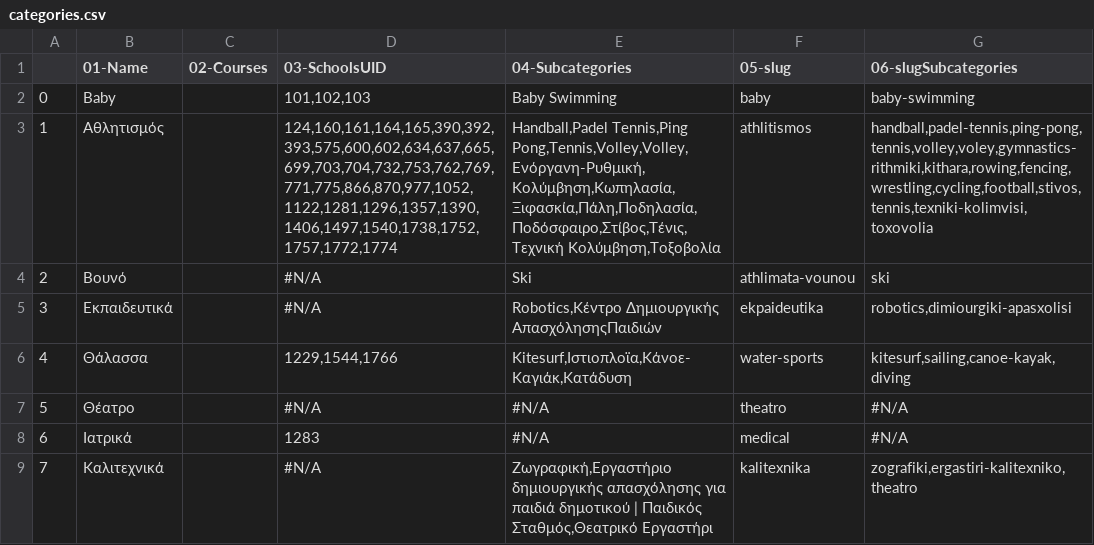
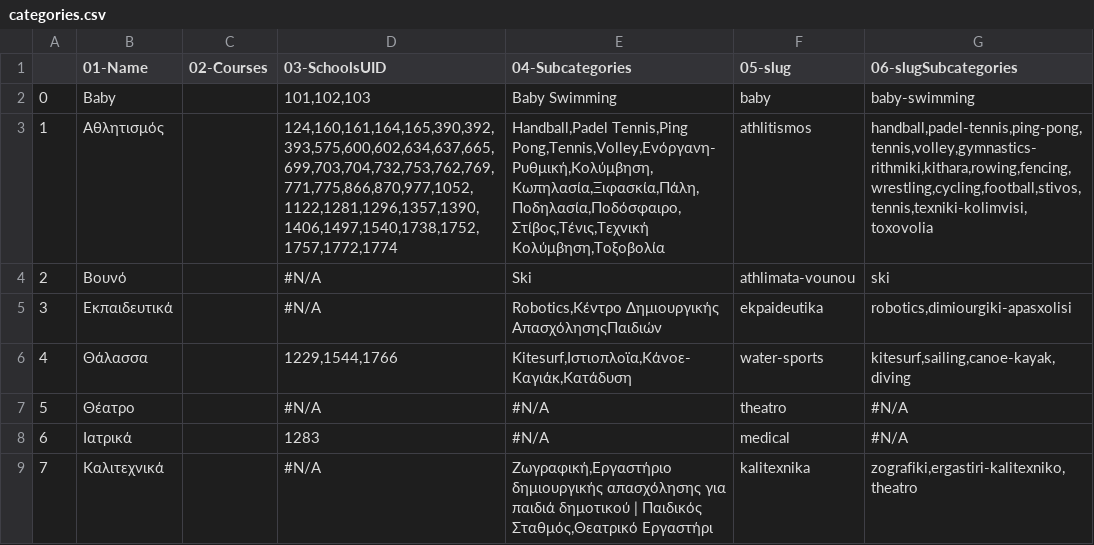
Before and after one commit to dimitrisdervas/activekoala2, a CSV file: csv/google/categories.csv, drawn as a sheet; only a part is shown.

Commit message:
working subbcategories to taxonomy categories pages

```diff
--- a/csv/google/categories.csv
+++ b/csv/google/categories.csv
@@ -2,3 +2,3 @@
 0,Baby,,"101,102,103",Baby Swimming,baby,baby-swimming
-1,Αθλητισμός,,"124,160,161,164,165,390,392,393,575,600,602,634,637,665,699,703,704,732,753,762,769,771,775,866,870,977,1052,1122,1281,1296,1357,1390,1406,1497,1540,1738,1752,1757,1772,1774","Handball,Padel Tennis,Ping Pong,Tennis,Volley,Volley,Ενόργανη-Ρυθμική,Κολύμβηση,Κωπηλασία,Ξιφασκία,Πάλη,Ποδηλασία,Ποδόσφαιρο,Στίβος,Τένις,Τεχνική Κολύμβηση,Τοξοβολία",athlitismos,"handball,padel-tennis,ping-pong,tennis,volley,voley,gymnastics-rithmiki,kithara,rowing,fencing,wrestling,cycling,football,stivos,tennis,texniki-kolimvisi,toxovolia"
+1,Αθλητισμός,,"124,160,161,164,165,390,392,393,575,600,602,634,637,665,699,703,704,732,753,762,769,771,775,866,870,977,1052,1122,1281,1296,1357,1390,1406,1497,1540,1738,1752,1757,1772,1774","Handball,Padel Tennis,Ping Pong,Tennis,Volley,Ενόργανη-Ρυθμική,Κολύμβηση,Κωπηλασία,Ξιφασκία,Πάλη,Ποδηλασία,Ποδόσφαιρο,Στίβος,Τένις,Τεχνική Κολύμβηση,Τοξοβολία",athlitismos,"handball,padel-tennis,ping-pong,tennis,volley,gymnastics-rithmiki,kithara,rowing,fencing,wrestling,cycling,football,stivos,tennis,texniki-kolimvisi,toxovolia"
 2,Βουνό,,#N/A,Ski,athlimata-vounou,ski
```
Also changed, not shown: csv/google/schools.csv, csv/google/subcategories.csv, 9 other files.
